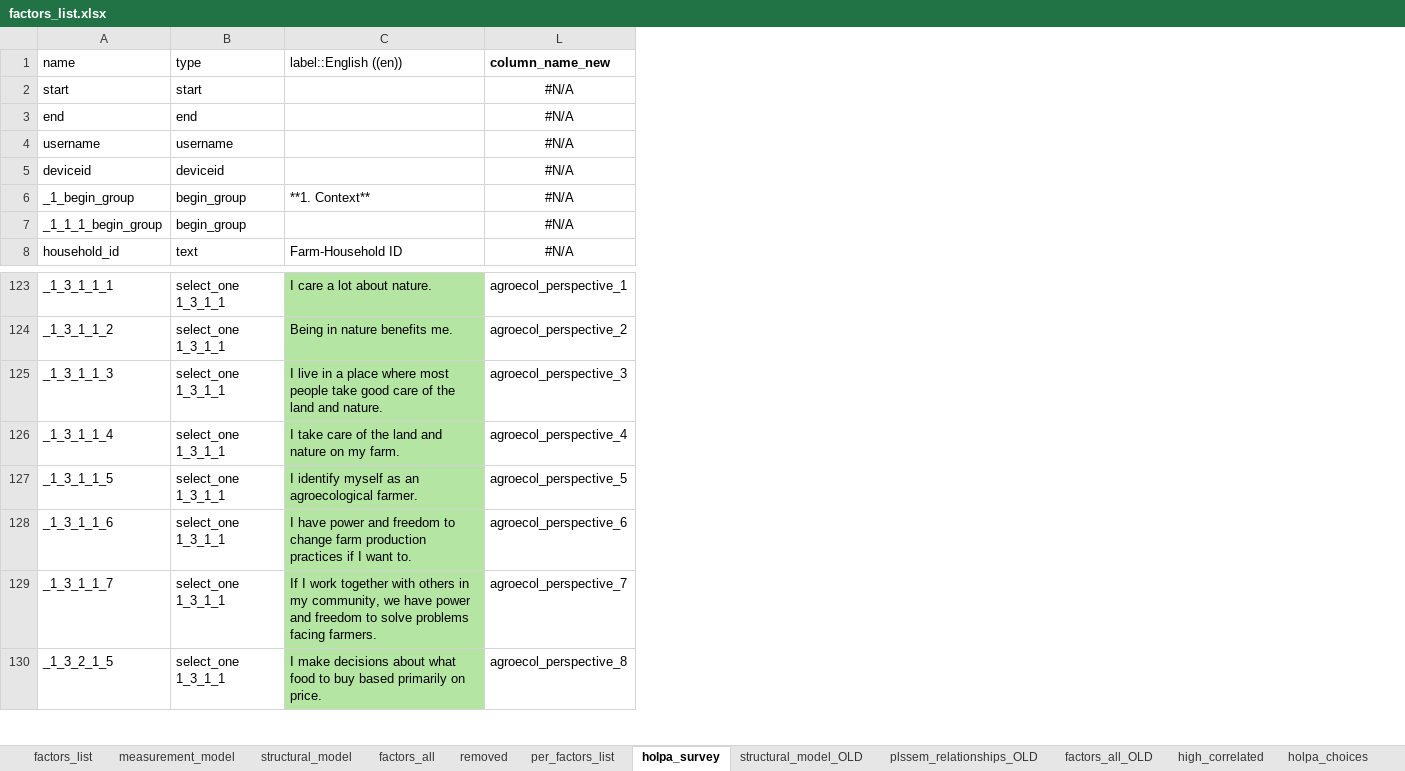
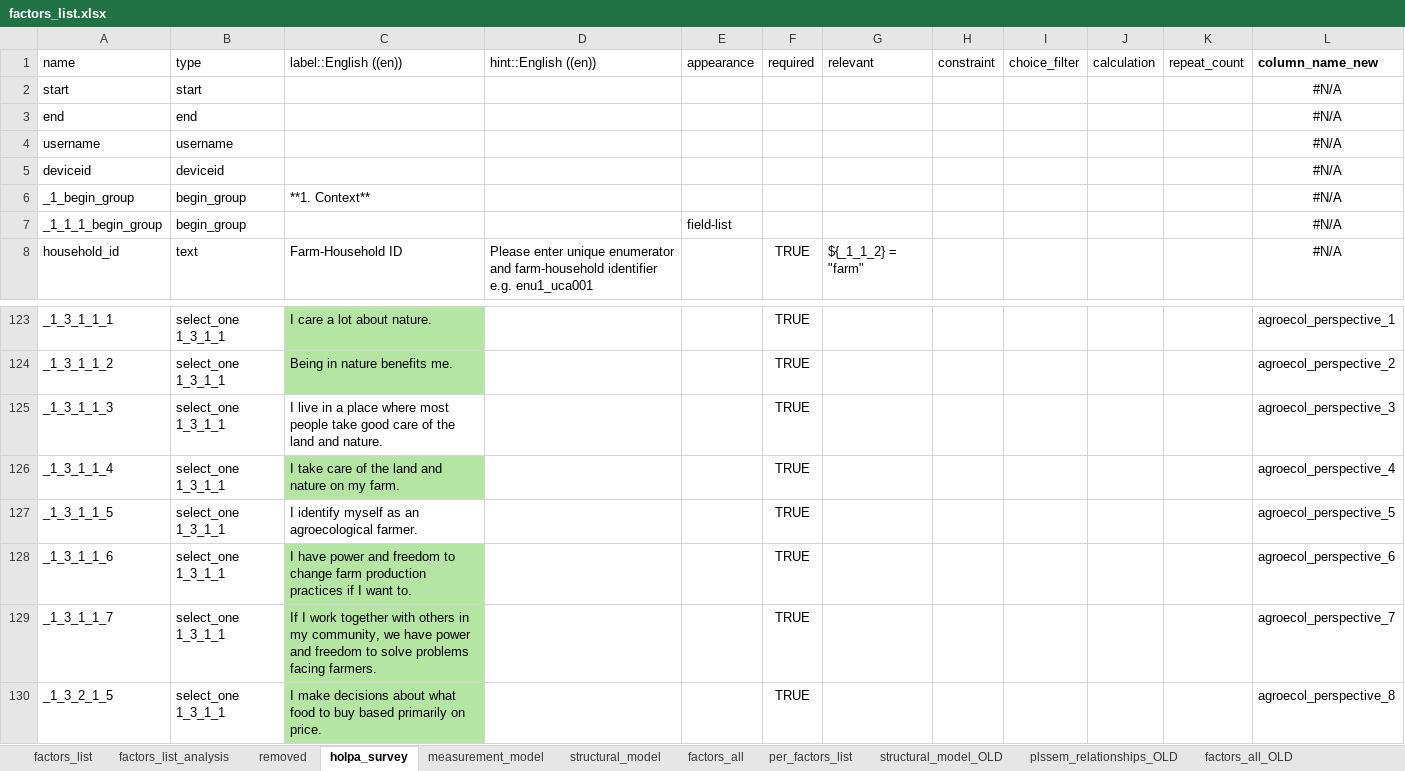
Before and after one commit to andreacsanchezb10/HOLPA_factors_influencing_adoption_dfs, an Excel workbook: factors_list.xlsx, sheet holpa_survey, drawn as a sheet; only a part is shown, gaps mark what is left out; values as stored, in another font and other column widths than the file's, no borders; the diff names each change by its address in the sheet, - before the commit and + after, or states it on an @@ line.

```diff
--- a/factors_list.xlsx (sheet holpa_survey)
+++ b/factors_list.xlsx (sheet holpa_survey)
+sheet tab: factors_list_analysis
@@ sheet tab order changed: factors_list | factors_list_analysis | removed | holpa_survey | measurement_model | structural_model | factors_all | per_factors_list | structural_model_OLD | plssem_relationships_OLD | factors_all_OLD @@
@@ column D (hint::English ((en))) unhidden, row 8: Please enter unique enumerator and farm-household identifier e.g. enu1_uca001 @@
@@ column E (appearance) unhidden, row 7: field-list @@
@@ column F (required) unhidden, row 8: TRUE; rows 123-130: all TRUE @@
@@ column G (relevant) unhidden, row 8: ${_1_1_2} = "farm" @@
@@ column H (constraint) unhidden, empty @@
@@ column I (choice_filter) unhidden, empty @@
@@ column J (calculation) unhidden, empty @@
@@ column K (repeat_count) unhidden, empty @@
-C125 fill: #B4E5A2
+C125 fill: none
-C127 fill: #B4E5A2
+C127 fill: none
```
Also changed, not shown: sheet factors_all, sheet factors_list, sheet removed, sheet structural_model, 7 other files.
